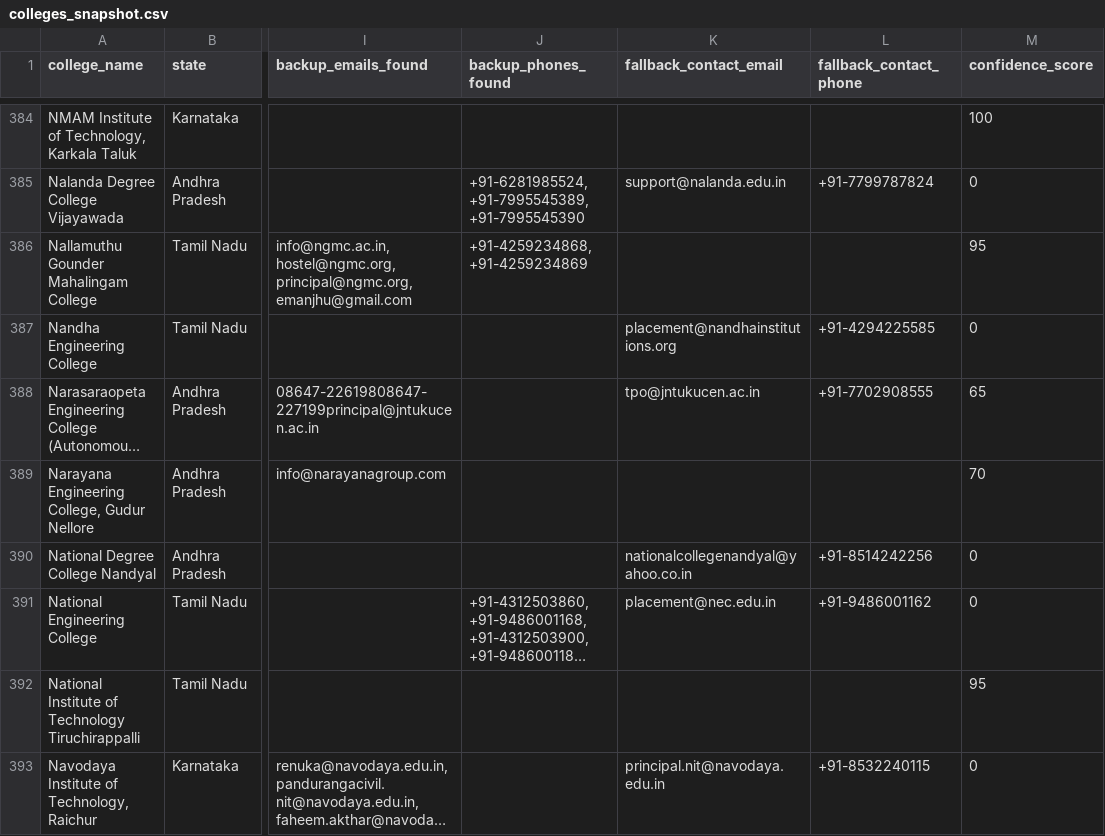
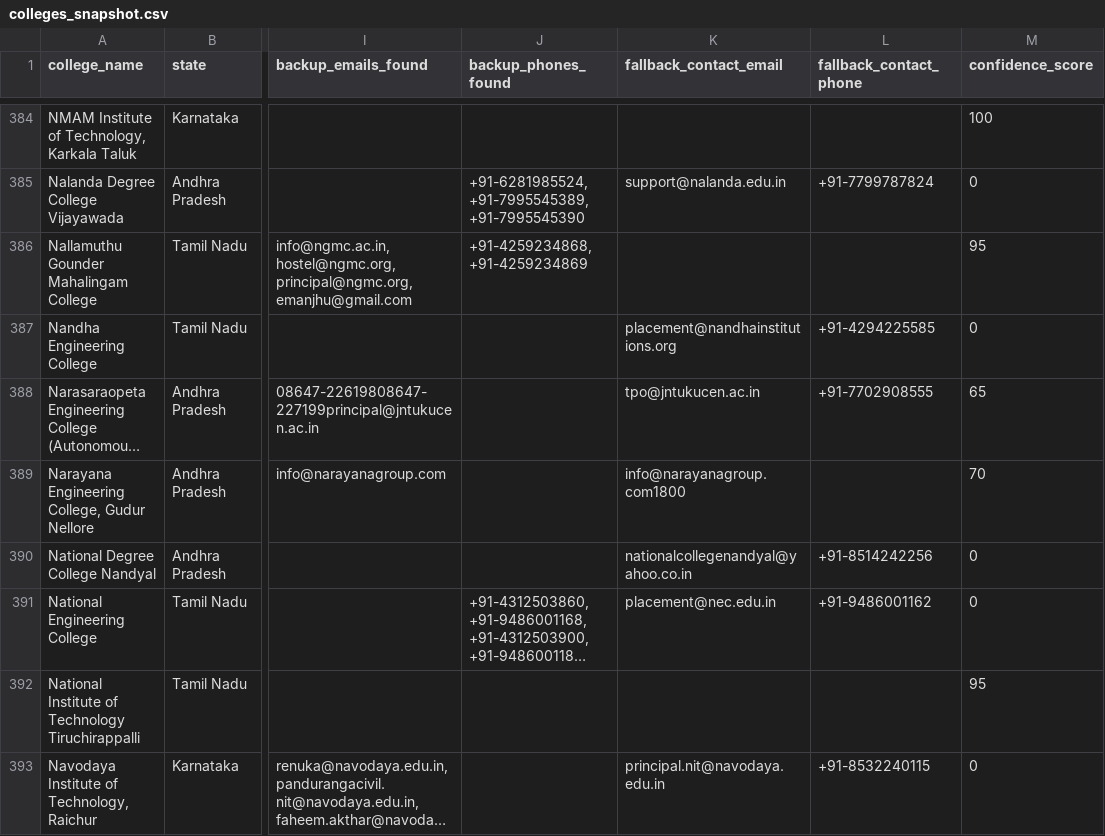
Before and after one commit to snigdha-dot/COLLEGEPLACEMENTFINAL, a CSV file: data/colleges_snapshot.csv, drawn as a sheet; only a part is shown, gaps mark what is left out; long unchanged cells end in …; the diff covers the shown part only; the diff names each change by its address in the sheet, - before the commit and + after, or states it on an @@ line.

```diff
--- a/data/colleges_snapshot.csv
+++ b/data/colleges_snapshot.csv
-K389 (fallback_contact_email): (empty)
+K389 (fallback_contact_email): info@narayanagroup.com1800
```
Also changed, not shown: 7 edited cells elsewhere in this file.
